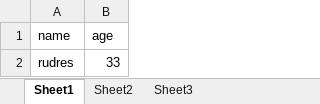
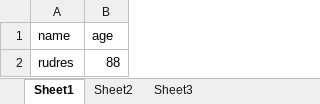
Before and after one commit to rudreshmp/To_Try, an Excel workbook: test.xlsx, sheet Sheet1, drawn as a sheet; values as stored, in another font and other column widths than the file's, no borders; the diff names each change by its address in the sheet, - before the commit and + after, or states it on an @@ line.

Commit message:
test

```diff
--- a/test.xlsx (sheet Sheet1)
+++ b/test.xlsx (sheet Sheet1)
-B2 (age): 33
+B2 (age): 88
```
